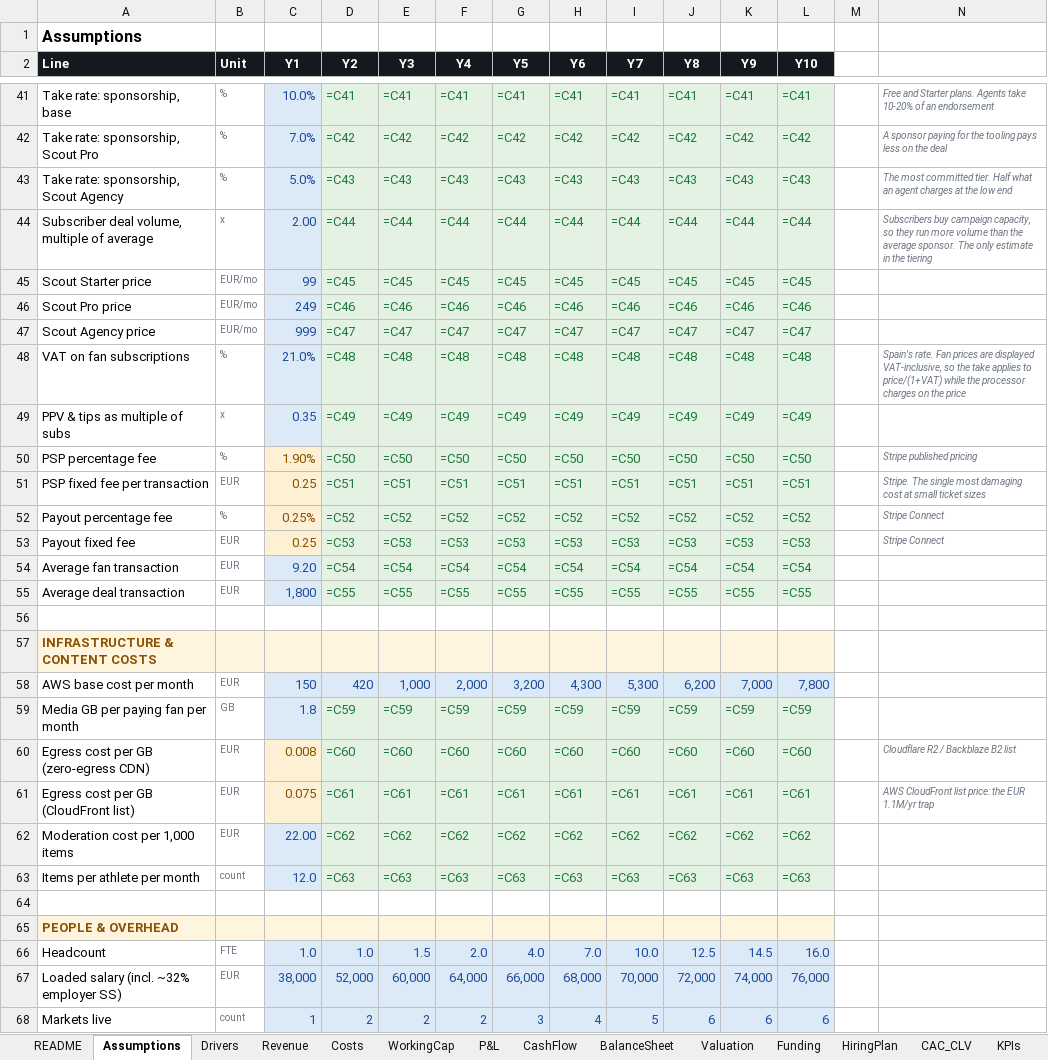
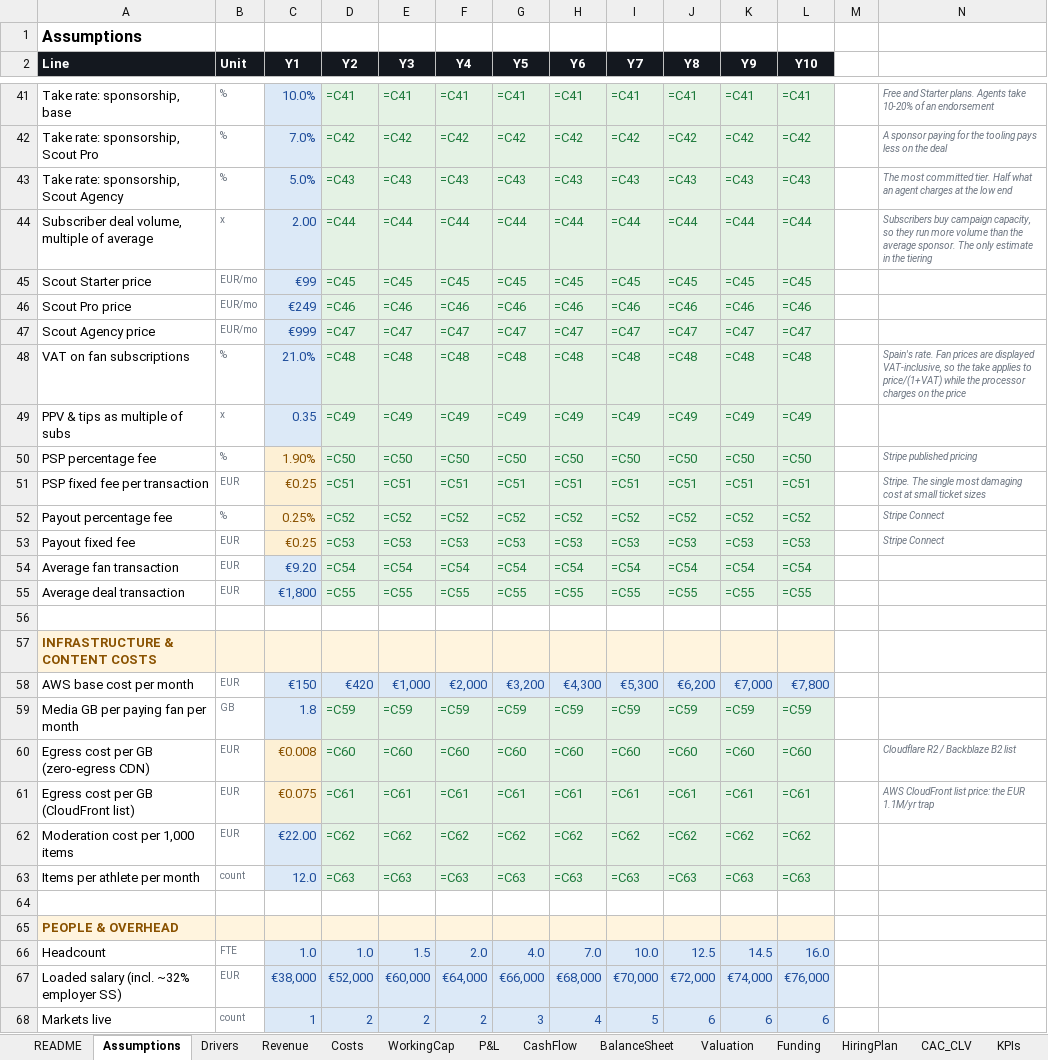
Before and after one commit to jadzoghaib/stride, an Excel workbook: business-plan/Stride_Financial_Model.xlsx, sheet Assumptions, drawn as a sheet; only a part is shown, gaps mark what is left out; values as stored, in another font and other column widths than the file's, no borders; formulas without a stored value are shown as written; the diff covers the shown part only; the diff names each change by its address in the sheet, - before the commit and + after, or states it on an @@ line.

```diff
--- a/business-plan/Stride_Financial_Model.xlsx (sheet Assumptions)
+++ b/business-plan/Stride_Financial_Model.xlsx (sheet Assumptions)
-C45 (Y1): 99
+C45 (Y1): €99
-C46 (Y1): 249
+C46 (Y1): €249
-C47 (Y1): 999
+C47 (Y1): €999
-C51 (Y1): 0.25
+C51 (Y1): €0.25
-C53 (Y1): 0.25
+C53 (Y1): €0.25
-C54 (Y1): 9.20
+C54 (Y1): €9.20
-C55 (Y1): 1,800
+C55 (Y1): €1,800
-C58 (Y1): 150
+C58 (Y1): €150
-D58 (Y2): 420
+D58 (Y2): €420
-E58 (Y3): 1,000
+E58 (Y3): €1,000
-F58 (Y4): 2,000
+F58 (Y4): €2,000
-G58 (Y5): 3,200
+G58 (Y5): €3,200
-H58 (Y6): 4,300
+H58 (Y6): €4,300
-I58 (Y7): 5,300
+I58 (Y7): €5,300
-J58 (Y8): 6,200
+J58 (Y8): €6,200
-K58 (Y9): 7,000
+K58 (Y9): €7,000
-L58 (Y10): 7,800
+L58 (Y10): €7,800
-C60 (Y1): 0.008
+C60 (Y1): €0.008
-C61 (Y1): 0.075
+C61 (Y1): €0.075
-C62 (Y1): 22.00
+C62 (Y1): €22.00
-C67 (Y1): 38,000
+C67 (Y1): €38,000
-D67 (Y2): 52,000
+D67 (Y2): €52,000
-E67 (Y3): 60,000
+E67 (Y3): €60,000
-F67 (Y4): 64,000
+F67 (Y4): €64,000
-G67 (Y5): 66,000
+G67 (Y5): €66,000
-H67 (Y6): 68,000
+H67 (Y6): €68,000
-I67 (Y7): 70,000
+I67 (Y7): €70,000
-J67 (Y8): 72,000
+J67 (Y8): €72,000
-K67 (Y9): 74,000
+K67 (Y9): €74,000
-L67 (Y10): 76,000
+L67 (Y10): €76,000
```
Also changed, not shown: 210 edited cells elsewhere in this sheet, sheet Check, sheet Comparables, sheet Funding, sheet CAC_CLV, sheet HiringPlan, sheet MarketModel, 4 other files.
